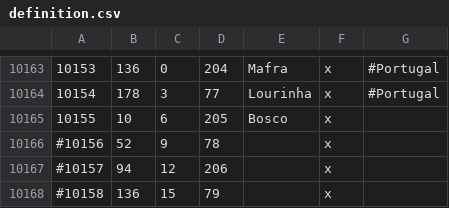
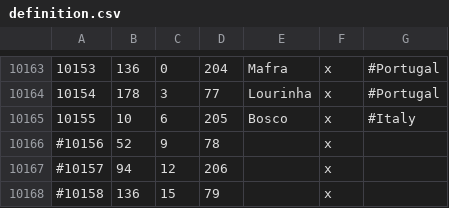
Before and after one commit to Leviathonlx/MoreBookmarks-Plus, a CSV file: map_data/definition.csv, drawn as a sheet; only a part is shown, gaps mark what is left out.

```diff
--- a/map_data/definition.csv
+++ b/map_data/definition.csv
@@ -10164,3 +10164,3 @@
 10154;178;3;77;Lourinha;x; #Portugal
-10155;10;6;205;Bosco;x;
+10155;10;6;205;Bosco;x; #Italy
 #10156;52;9;78;;x;
```
Also changed, not shown: 1 other file.
